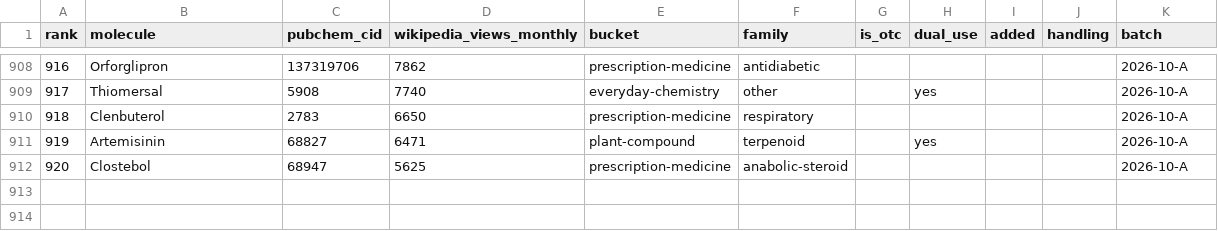
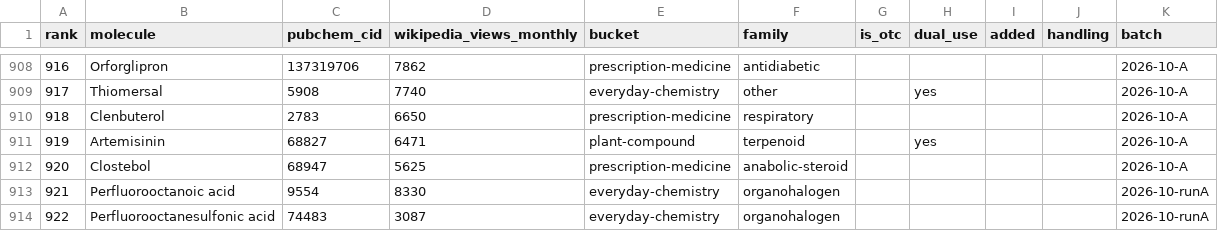
Before and after one commit to Trommsdorff/moleculefinder-etl, a CSV file: moleculefinder_etl/sources/seeds/scope_b_core.csv, drawn as a sheet; only a part is shown, gaps mark what is left out.

```diff
--- a/moleculefinder_etl/sources/seeds/scope_b_core.csv
+++ b/moleculefinder_etl/sources/seeds/scope_b_core.csv
@@ -912 +912,3 @@ rank,molecule,pubchem_cid,wikipedia_views_monthly,bucket,family,is_otc,dual_use,
 920,Clostebol,68947,5625,prescription-medicine,anabolic-steroid,,,,,2026-10-A
+921,Perfluorooctanoic acid,9554,8330,everyday-chemistry,organohalogen,,,,,2026-10-runA
+922,Perfluorooctanesulfonic acid,74483,3087,everyday-chemistry,organohalogen,,,,,2026-10-runA
```
Also changed, not shown: 15 other files.
